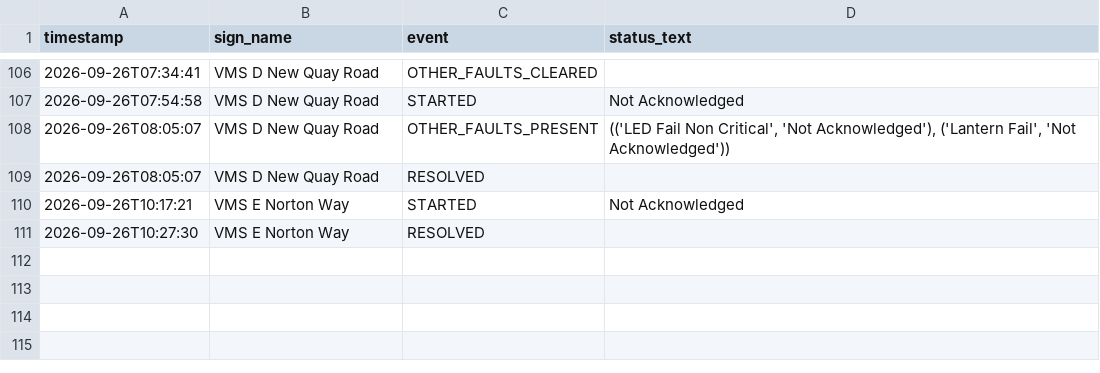
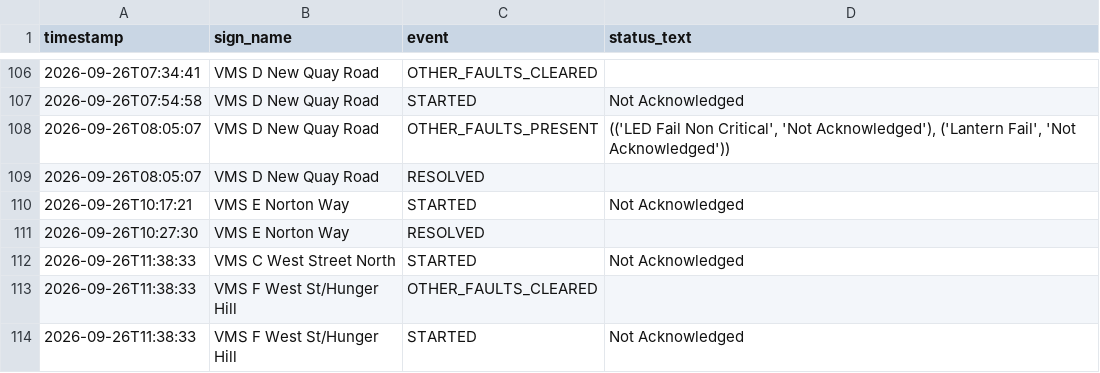
Before and after one commit to iamthecountofmontecrypto-a11y/vms, a CSV file: fault_log.csv, drawn as a sheet; only a part is shown, gaps mark what is left out.

Commit message:
Update fault_log.csv/heartbeat.txt 2026-09-26T11:38:54

```diff
--- a/fault_log.csv
+++ b/fault_log.csv
@@ -111 +111,4 @@ timestamp,sign_name,event,status_text
 2026-09-26T10:27:30,VMS E Norton Way,RESOLVED,
+2026-09-26T11:38:33,VMS C West Street North,STARTED,Not Acknowledged
+2026-09-26T11:38:33,VMS F West St/Hunger Hill,OTHER_FAULTS_CLEARED,
+2026-09-26T11:38:33,VMS F West St/Hunger Hill,STARTED,Not Acknowledged
```
Also changed, not shown: 1 other file.
